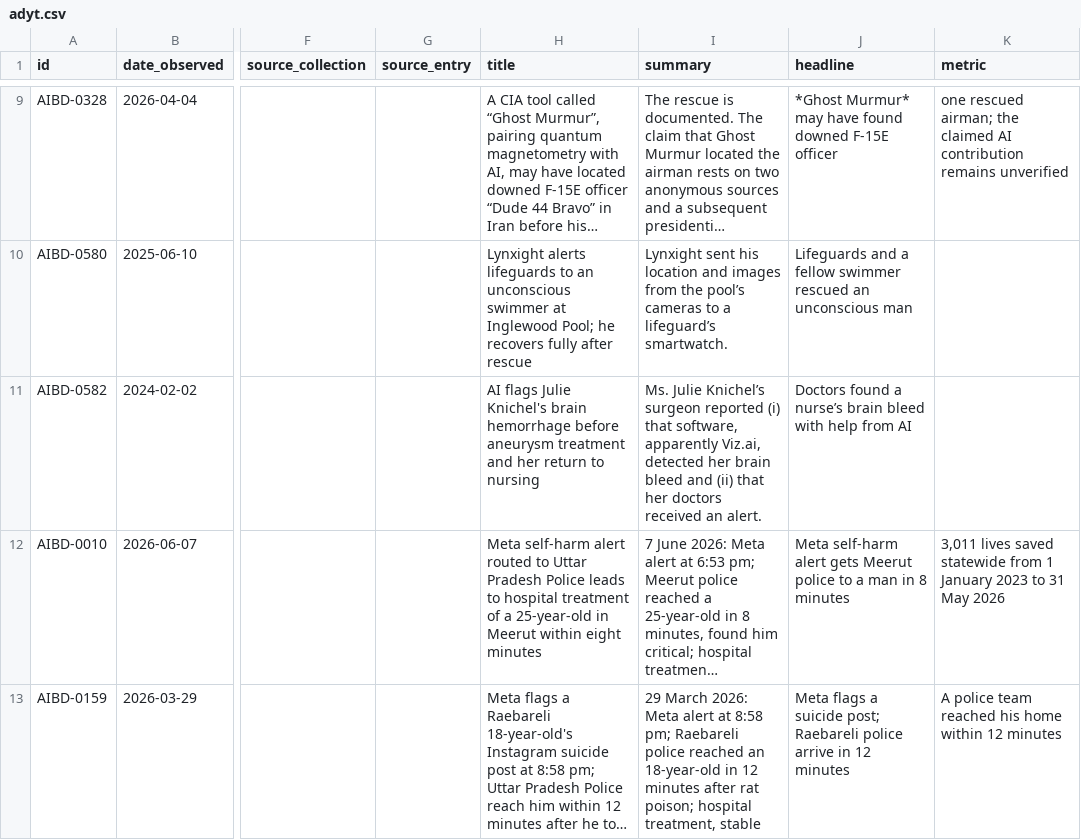
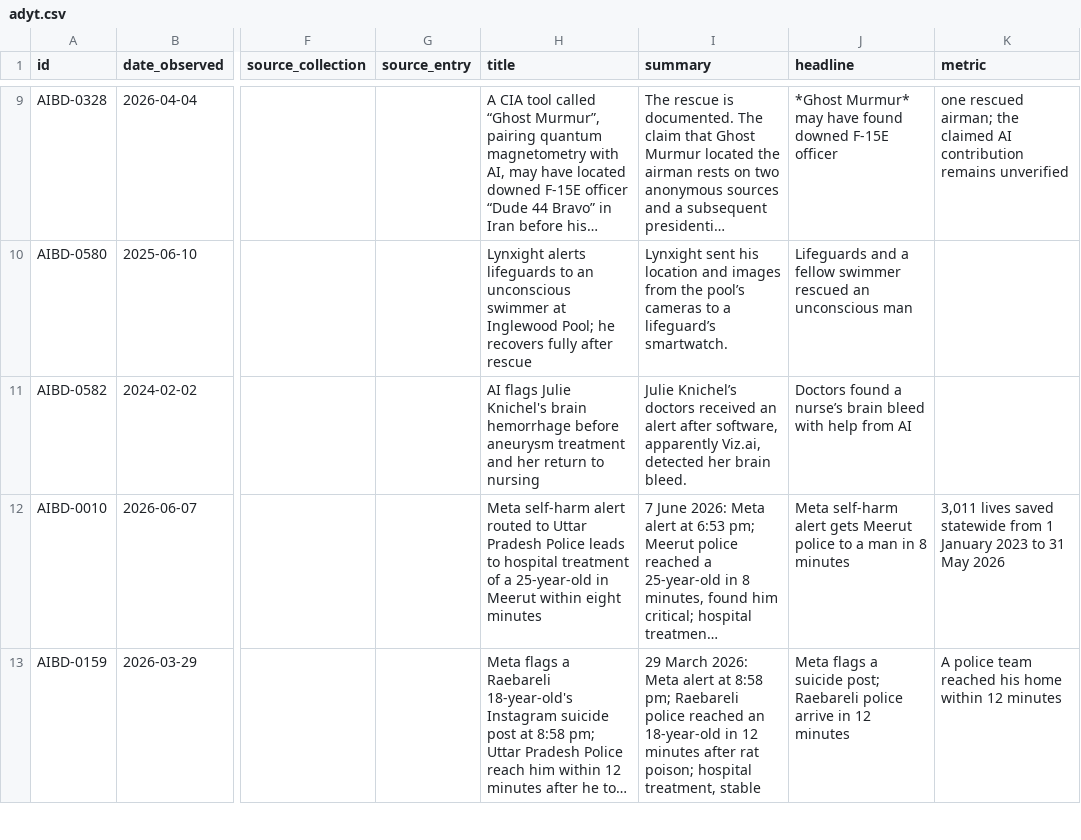
Before and after one commit to petervartanian/personal-site, a CSV file: aibd/data/adyt.csv, drawn as a sheet; only a part is shown, gaps mark what is left out; long unchanged cells end in …; the diff names each change by its address in the sheet, - before the commit and + after, or states it on an @@ line.

Commit message:
Publish the approved Knichel subtitle

```diff
--- a/aibd/data/adyt.csv
+++ b/aibd/data/adyt.csv
-I11 (summary): Ms. Julie Knichel’s surgeon reported (i) that software, apparently Viz.ai, detected her brain bleed and (ii) that her doctors received an alert.
+I11 (summary): Julie Knichel’s doctors received an alert after software, apparently Viz.ai, detected her brain bleed.
```
Also changed, not shown: aibd/data/records.csv, 10 other files.
